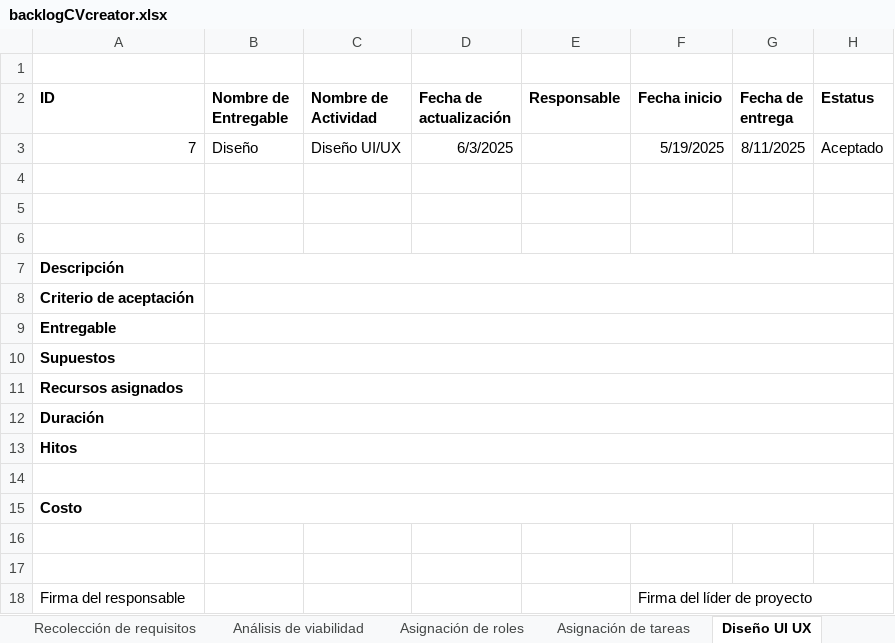
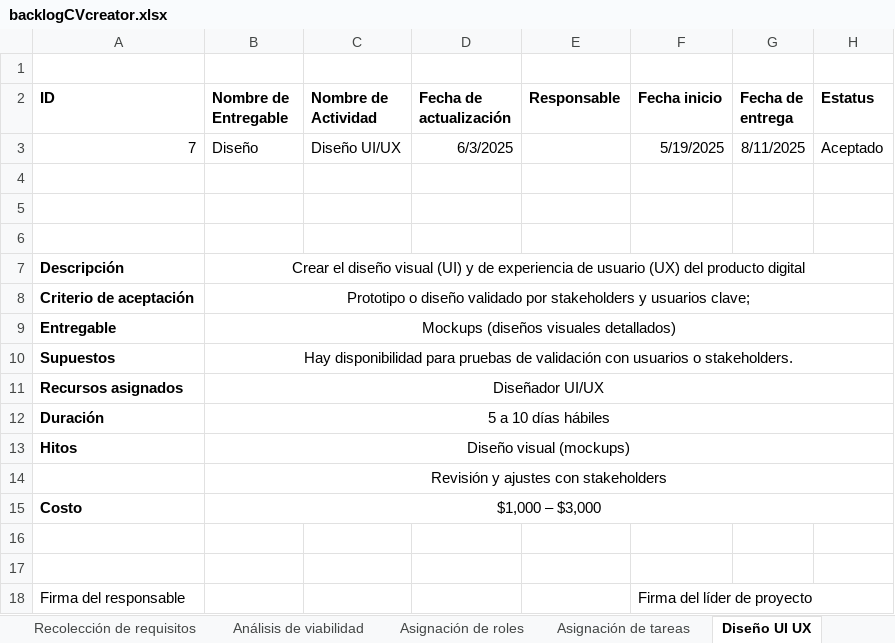
Before and after one commit to AndresBreceda/AdministracionHumberto, an Excel workbook: backlogCVcreator.xlsx, sheet Diseño UI UX, drawn as a sheet; values as stored, in another font and other column widths than the file's, no borders; charts and pictures not drawn; the diff names each change by its address in the sheet, - before the commit and + after, or states it on an @@ line.

```diff
--- a/backlogCVcreator.xlsx (sheet Diseño UI UX)
+++ b/backlogCVcreator.xlsx (sheet Diseño UI UX)
-B7 (Nombre de Entregable): (empty)
+B7 (Nombre de Entregable): Crear el diseño visual (UI) y de experiencia de usuario (UX) del producto digital
-B8 (Nombre de Entregable): (empty)
+B8 (Nombre de Entregable): Prototipo o diseño validado por stakeholders y usuarios clave;
-B9 (Nombre de Entregable): (empty)
+B9 (Nombre de Entregable): Mockups (diseños visuales detallados)
-B10 (Nombre de Entregable): (empty)
+B10 (Nombre de Entregable): Hay disponibilidad para pruebas de validación con usuarios o stakeholders.
-B11 (Nombre de Entregable): (empty)
+B11 (Nombre de Entregable): Diseñador UI/UX
-B12 (Nombre de Entregable): (empty)
+B12 (Nombre de Entregable): 5 a 10 días hábiles
-B13 (Nombre de Entregable): (empty)
+B13 (Nombre de Entregable): Diseño visual (mockups)
-B14 (Nombre de Entregable): (empty)
+B14 (Nombre de Entregable): Revisión y ajustes con stakeholders
-B15 (Nombre de Entregable): (empty)
+B15 (Nombre de Entregable): $1,000 – $3,000
```
Also changed, not shown: sheet Asignación de tareas, sheet Creación y definición de estilo, sheet Arquitectura de software, sheet Asignación de roles, sheet Creación de mock-ups, sheet Análisis de viabilidad.
